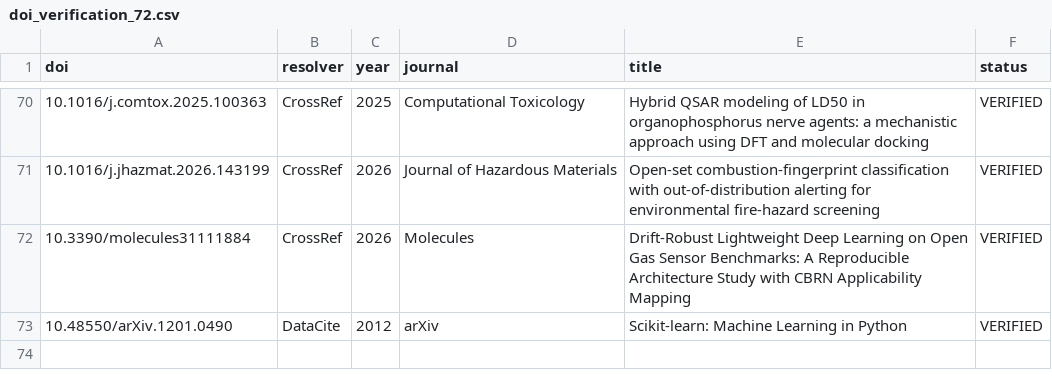
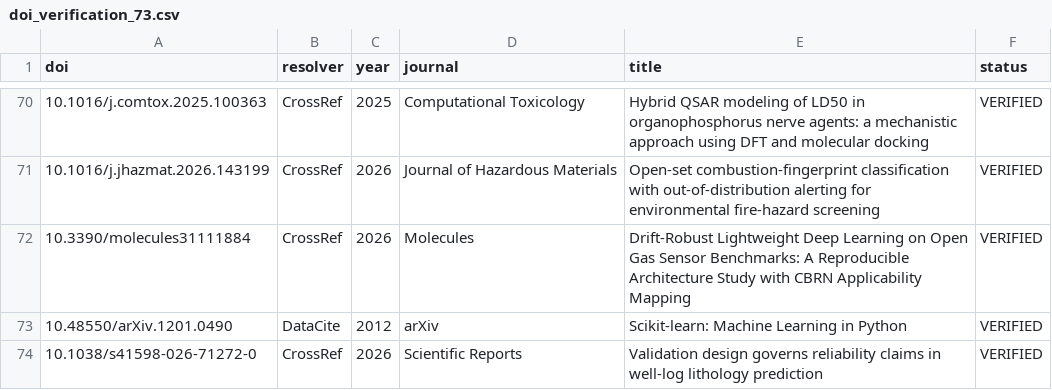
Before and after one commit to bisu9082/serra_camscast, a CSV file: manuscript/doi_verification_73.csv (was manuscript/doi_verification_72.csv), drawn as a sheet; only a part is shown, gaps mark what is left out; the diff names each change by its address in the sheet, - before the commit and + after, or states it on an @@ line.

```diff
--- a/manuscript/doi_verification_72.csv
+++ b/manuscript/doi_verification_73.csv
+row 74: 10.1038/s41598-026-71272-0 | CrossRef | 2026 | Scientific Reports | Validation design governs reliability claims in well-log lithology prediction | VERIFIED
```
Also changed, not shown: results/ai_review.csv, results/number_audit_unmatched.csv, 17 other files.
